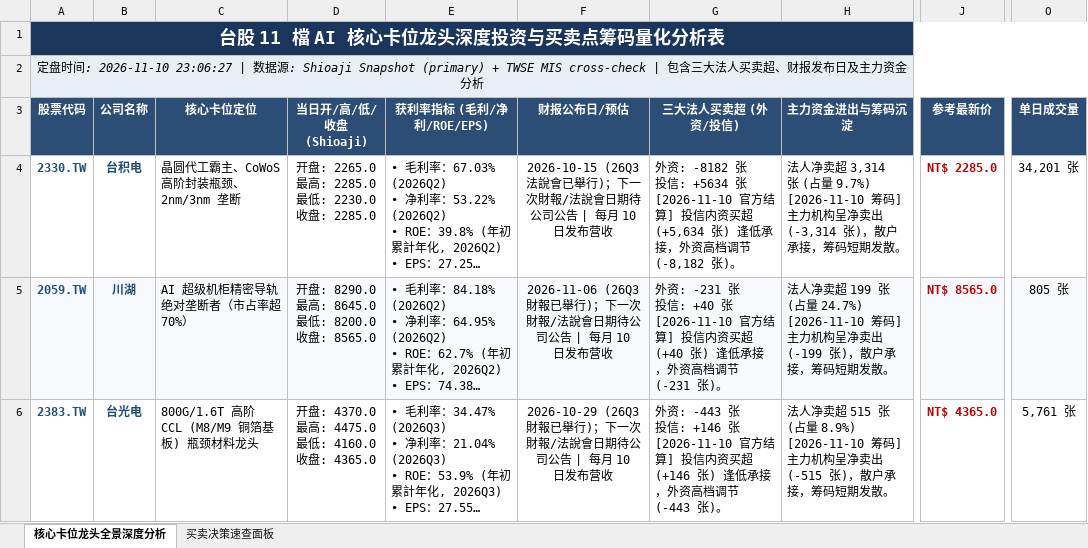
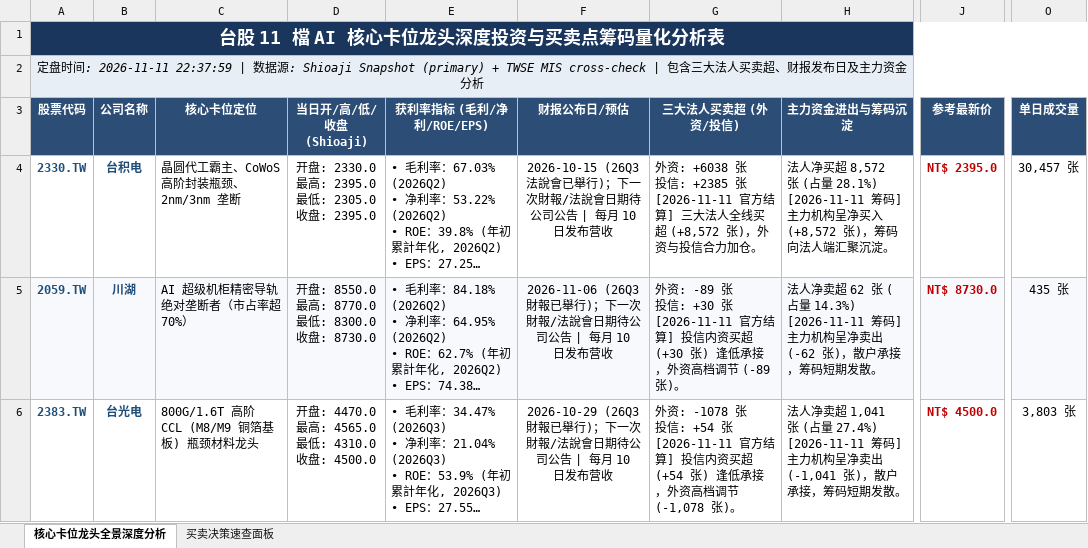
Before and after one commit to TonyTCFu/taiwan-stock-analysis, an Excel workbook: 台股 5 大 AI 核心卡位龙头深度投资与买卖点筹码量化分析表.xlsx, sheet 核心卡位龙头全景深度分析, drawn as a sheet; only a part is shown, gaps mark what is left out; long unchanged cells end in …; values as stored, in another font and other column widths than the file's, no borders; ↵ is a line break in a cell; the diff covers the shown part only; the diff names each change by its address in the sheet, - before the commit and + after, or states it on an @@ line.

```diff
--- a/台股 5 大 AI 核心卡位龙头深度投资与买卖点筹码量化分析表.xlsx (sheet 核心卡位龙头全景深度分析)
+++ b/台股 5 大 AI 核心卡位龙头深度投资与买卖点筹码量化分析表.xlsx (sheet 核心卡位龙头全景深度分析)
-A2 (股票代码): …间: 2026-11-10 23:06:27 | 数…
+A2 (股票代码): …间: 2026-11-11 22:37:59 | 数…
-D4 (当日开/高/低/收盘 (Shioaji)): 开盘: 2265.0 ↵ 最高: 2285.0 ↵ 最低: 2230.0 ↵ 收盘: 2285.0
+D4 (当日开/高/低/收盘 (Shioaji)): 开盘: 2330.0 ↵ 最高: 2395.0 ↵ 最低: 2305.0 ↵ 收盘: 2395.0
-G4 (三大法人买卖超 (外资/投信)): 外资: -8182 张 ↵ 投信: +5634 张 ↵ [2026-11-10 官方结算] 投信内资买超 (+5,634 张) 逢低承接，外资高档调节 (-8,182 张)。
+G4 (三大法人买卖超 (外资/投信)): 外资: +6038 张 ↵ 投信: +2385 张 ↵ [2026-11-11 官方结算] 三大法人全线买超 (+8,572 张)，外资与投信合力加仓。
-H4 (主力资金进出与筹码沉淀): 法人净卖超 3,314 张 (占量 9.7%) ↵ [2026-11-10 筹码] 主力机构呈净卖出 (-3,314 张)，散户承接，筹码短期发散。
+H4 (主力资金进出与筹码沉淀): 法人净买超 8,572 张 (占量 28.1%) ↵ [2026-11-11 筹码] 主力机构呈净买入 (+8,572 张)，筹码向法人端汇聚沉淀。
-J4 (参考最新价): NT$ 2285.0
+J4 (参考最新价): NT$ 2395.0
-O4 (单日成交量): 34,201 张
+O4 (单日成交量): 30,457 张
-D5 (当日开/高/低/收盘 (Shioaji)): 开盘: 8290.0 ↵ 最高: 8645.0 ↵ 最低: 8200.0 ↵ 收盘: 8565.0
+D5 (当日开/高/低/收盘 (Shioaji)): 开盘: 8550.0 ↵ 最高: 8770.0 ↵ 最低: 8300.0 ↵ 收盘: 8730.0
-G5 (三大法人买卖超 (外资/投信)): 外资: -231 张 ↵ 投信: +40 张 ↵ [2026-11-10 官方结算] 投信内资买超 (+40 张) 逢低承接，外资高档调节 (-231 张)。
+G5 (三大法人买卖超 (外资/投信)): 外资: -89 张 ↵ 投信: +30 张 ↵ [2026-11-11 官方结算] 投信内资买超 (+30 张) 逢低承接，外资高档调节 (-89 张)。
-H5 (主力资金进出与筹码沉淀): …净卖超 199 张 (占量 24.7%) ↵ [2026-11-10 筹码] 主力机构呈净卖出 (-199 张)，散…
+H5 (主力资金进出与筹码沉淀): …净卖超 62 张 (占量 14.3%) ↵ [2026-11-11 筹码] 主力机构呈净卖出 (-62 张)，散…
-J5 (参考最新价): NT$ 8565.0
+J5 (参考最新价): NT$ 8730.0
-O5 (单日成交量): 805 张
+O5 (单日成交量): 435 张
-D6 (当日开/高/低/收盘 (Shioaji)): 开盘: 4370.0 ↵ 最高: 4475.0 ↵ 最低: 4160.0 ↵ 收盘: 4365.0
+D6 (当日开/高/低/收盘 (Shioaji)): 开盘: 4470.0 ↵ 最高: 4565.0 ↵ 最低: 4310.0 ↵ 收盘: 4500.0
-G6 (三大法人买卖超 (外资/投信)): 外资: -443 张 ↵ 投信: +146 张 ↵ [2026-11-10 官方结算] 投信内资买超 (+146 张) 逢低承接，外资高档调节 (-443 张)。
+G6 (三大法人买卖超 (外资/投信)): 外资: -1078 张 ↵ 投信: +54 张 ↵ [2026-11-11 官方结算] 投信内资买超 (+54 张) 逢低承接，外资高档调节 (-1,078 张)。
-H6 (主力资金进出与筹码沉淀): …净卖超 515 张 (占量 8.9%) ↵ [2026-11-10 筹码] 主力机构呈净卖出 (-515 张)，散…
+H6 (主力资金进出与筹码沉淀): …净卖超 1,041 张 (占量 27.4%) ↵ [2026-11-11 筹码] 主力机构呈净卖出 (-1,041 张)，散…
-J6 (参考最新价): NT$ 4365.0
+J6 (参考最新价): NT$ 4500.0
-O6 (单日成交量): 5,761 张
+O6 (单日成交量): 3,803 张
```
Also changed, not shown: 42 edited cells elsewhere in this sheet, sheet 买卖决策速查面板, 1 other file.
